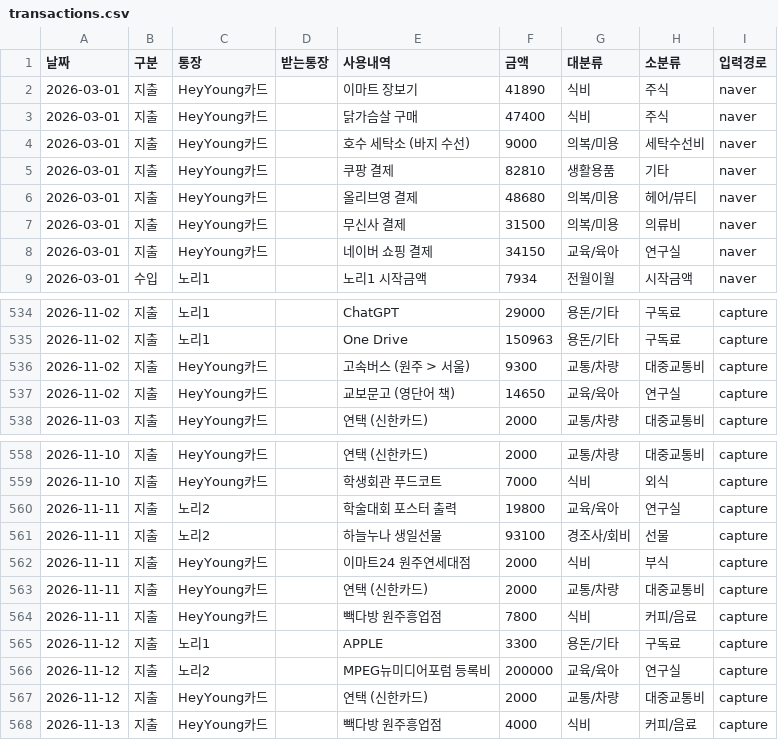
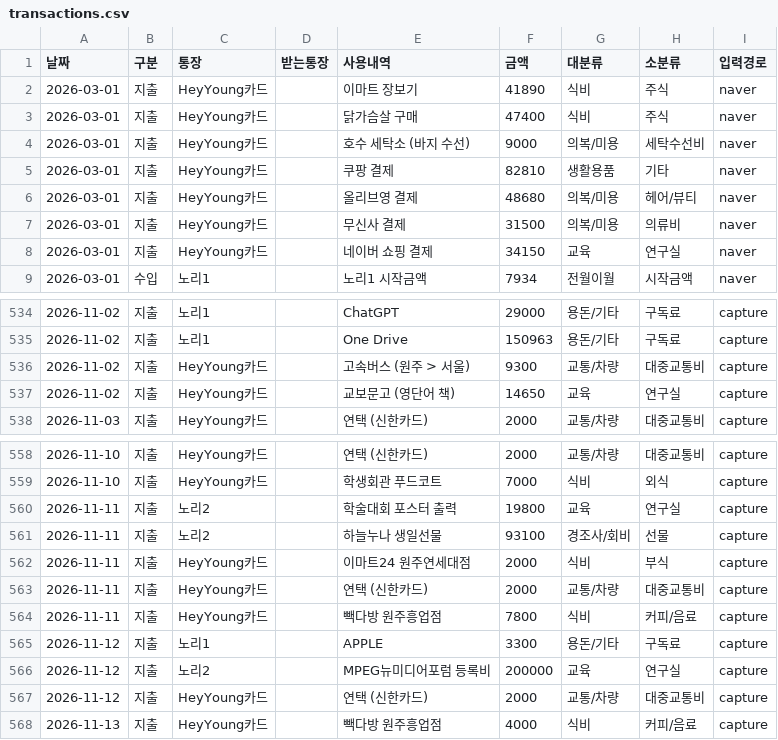
Before and after one commit to hyoseung-shin/hyoseung-shin.github.io, a CSV file: easter_egg/moneybook/data/transactions.csv, drawn as a sheet; only a part is shown, gaps mark what is left out.

```diff
--- a/easter_egg/moneybook/data/transactions.csv
+++ b/easter_egg/moneybook/data/transactions.csv
@@ -7,3 +7,3 @@
 "2026-03-01","지출","HeyYoung카드","","무신사 결제","31500","의복/미용","의류비","naver"
-"2026-03-01","지출","HeyYoung카드","","네이버 쇼핑 결제","34150","교육/육아","연구실","naver"
+"2026-03-01","지출","HeyYoung카드","","네이버 쇼핑 결제","34150","교육","연구실","naver"
 "2026-03-01","수입","노리1","","노리1 시작금액","7934","전월이월","시작금액","naver"
@@ -536,3 +536,3 @@
 "2026-11-02","지출","HeyYoung카드","","고속버스 (원주 > 서울)","9300","교통/차량","대중교통비","capture"
-"2026-11-02","지출","HeyYoung카드","","교보문고 (영단어 책)","14650","교육/육아","연구실","capture"
+"2026-11-02","지출","HeyYoung카드","","교보문고 (영단어 책)","14650","교육","연구실","capture"
 "2026-11-03","지출","HeyYoung카드","","연택 (신한카드)","2000","교통/차량","대중교통비","capture"
@@ -559,3 +559,3 @@
 "2026-11-10","지출","HeyYoung카드","","학생회관 푸드코트","7000","식비","외식","capture"
-"2026-11-11","지출","노리2","","학술대회 포스터 출력","19800","교육/육아","연구실","capture"
+"2026-11-11","지출","노리2","","학술대회 포스터 출력","19800","교육","연구실","capture"
 "2026-11-11","지출","노리2","","하늘누나 생일선물","93100","경조사/회비","선물","capture"
@@ -565,3 +565,3 @@
 "2026-11-12","지출","노리1","","APPLE","3300","용돈/기타","구독료","capture"
-"2026-11-12","지출","노리2","","MPEG뉴미디어포럼 등록비","200000","교육/육아","연구실","capture"
+"2026-11-12","지출","노리2","","MPEG뉴미디어포럼 등록비","200000","교육","연구실","capture"
 "2026-11-12","지출","HeyYoung카드","","연택 (신한카드)","2000","교통/차량","대중교통비","capture"
```
Also changed, not shown: 1 other file.
